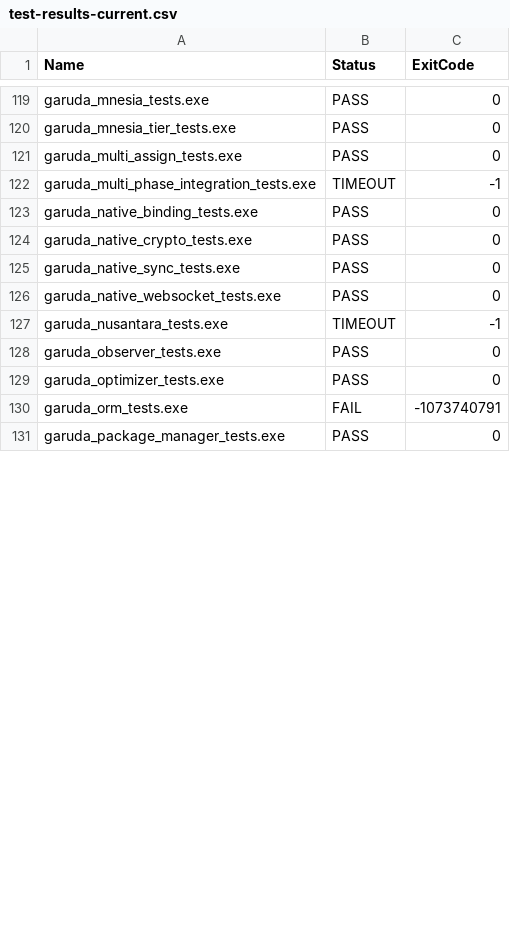
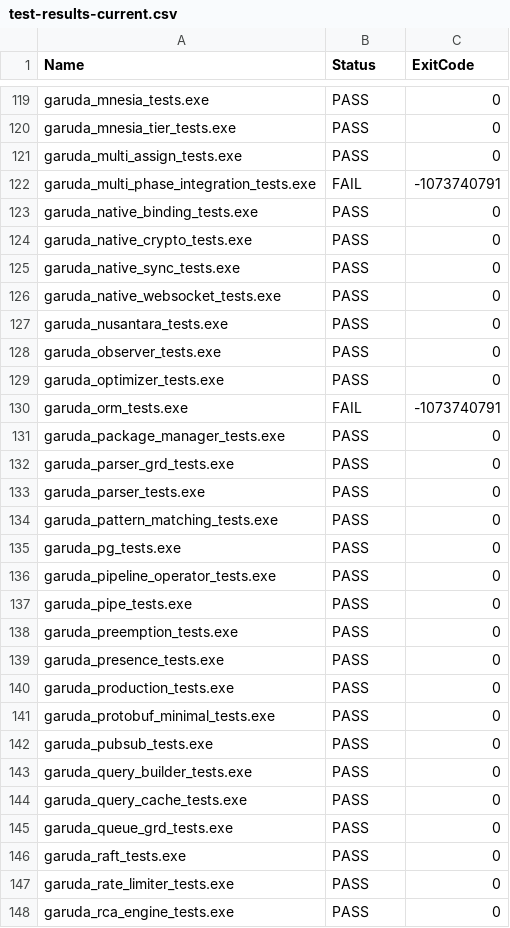
Before and after one commit to anggitPM17/garuda, a CSV file: docs/test-results-current.csv, drawn as a sheet; only a part is shown, gaps mark what is left out; the diff covers the shown part only.

Commit message:
docs(fase15): add verification report and test results

```diff
--- a/docs/test-results-current.csv
+++ b/docs/test-results-current.csv
@@ -121,3 +121,3 @@ garuda_mnesia_tier_tests.exe,PASS,0
 garuda_multi_assign_tests.exe,PASS,0
-garuda_multi_phase_integration_tests.exe,TIMEOUT,-1
+garuda_multi_phase_integration_tests.exe,FAIL,-1073740791
 garuda_native_binding_tests.exe,PASS,0
@@ -126,3 +126,3 @@ garuda_native_sync_tests.exe,PASS,0
 garuda_native_websocket_tests.exe,PASS,0
-garuda_nusantara_tests.exe,TIMEOUT,-1
+garuda_nusantara_tests.exe,PASS,0
 garuda_observer_tests.exe,PASS,0
@@ -131 +131,18 @@ garuda_orm_tests.exe,FAIL,-1073740791
 garuda_package_manager_tests.exe,PASS,0
+garuda_parser_grd_tests.exe,PASS,0
+garuda_parser_tests.exe,PASS,0
+garuda_pattern_matching_tests.exe,PASS,0
+garuda_pg_tests.exe,PASS,0
+garuda_pipeline_operator_tests.exe,PASS,0
+garuda_pipe_tests.exe,PASS,0
+garuda_preemption_tests.exe,PASS,0
+garuda_presence_tests.exe,PASS,0
+garuda_production_tests.exe,PASS,0
+garuda_protobuf_minimal_tests.exe,PASS,0
+garuda_pubsub_tests.exe,PASS,0
+garuda_query_builder_tests.exe,PASS,0
+garuda_query_cache_tests.exe,PASS,0
+garuda_queue_grd_tests.exe,PASS,0
+garuda_raft_tests.exe,PASS,0
+garuda_rate_limiter_tests.exe,PASS,0
+garuda_rca_engine_tests.exe,PASS,0
```
Also changed, not shown: 34 added rows and 12 edited cells elsewhere in this file, 1 other file.
